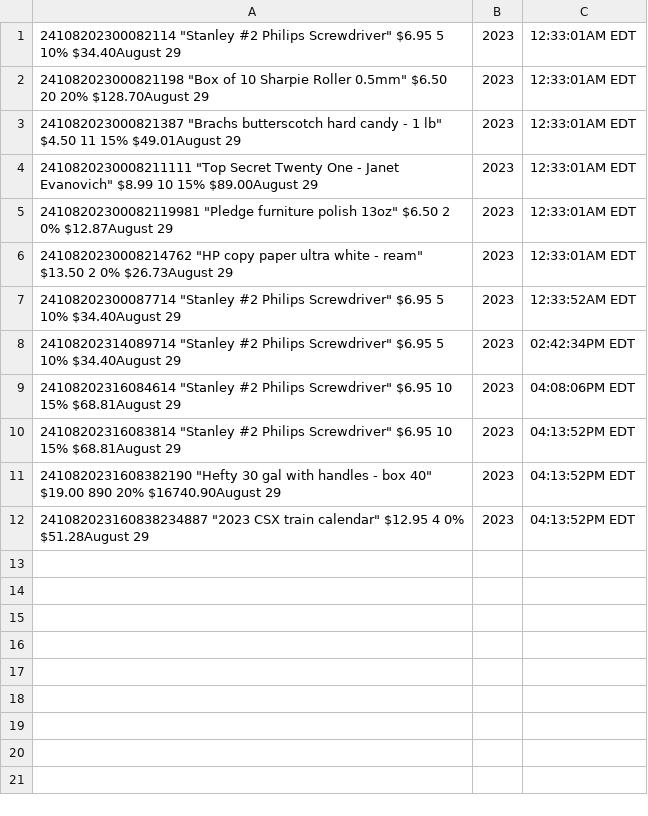
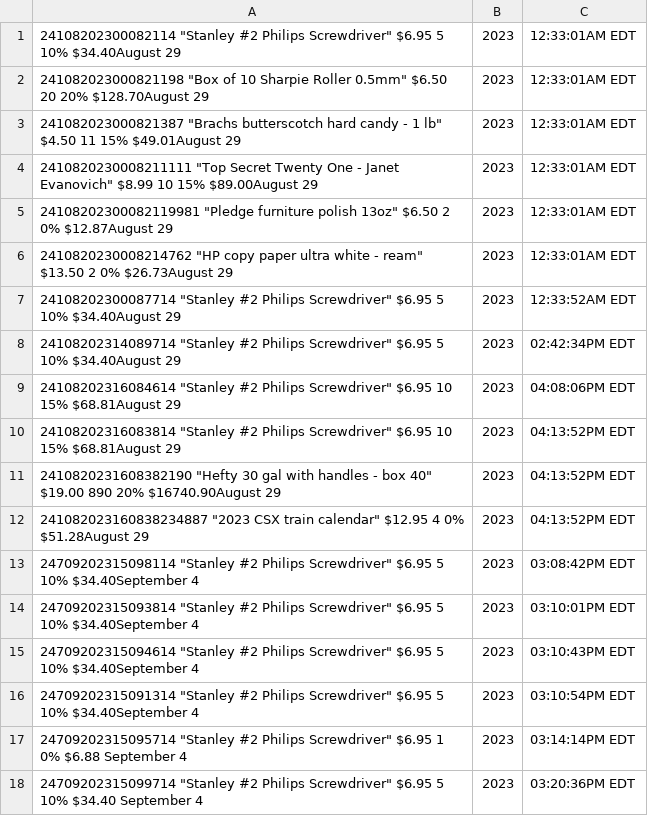
Before and after one commit to chocotaquito/NILE, a CSV file: out/production/NILE/database/transactions.csv, drawn as a sheet; the diff names each change by its address in the sheet, - before the commit and + after, or states it on an @@ line.

Commit message:
Readme + database patch

```diff
--- a/out/production/NILE/database/transactions.csv
+++ b/out/production/NILE/database/transactions.csv
+row 13: 24709202315098114 "Stanley #2 Philips Screwdriver" $6.95 5 10% $34.40September 4 | 2023 | 03:08:42PM EDT
+row 14: 24709202315093814 "Stanley #2 Philips Screwdriver" $6.95 5 10% $34.40September 4 | 2023 | 03:10:01PM EDT
+row 15: 24709202315094614 "Stanley #2 Philips Screwdriver" $6.95 5 10% $34.40September 4 | 2023 | 03:10:43PM EDT
+row 16: 24709202315091314 "Stanley #2 Philips Screwdriver" $6.95 5 10% $34.40September 4 | 2023 | 03:10:54PM EDT
+row 17: 24709202315095714 "Stanley #2 Philips Screwdriver" $6.95 1 0% $6.88 September 4 | 2023 | 03:14:14PM EDT
+row 18: 24709202315099714 "Stanley #2 Philips Screwdriver" $6.95 5 10% $34.40 September 4 | 2023 | 03:20:36PM EDT
```
Also changed, not shown: out/production/NILE/database/inventory.csv, out/production/NILE/database/inventoryTEST.csv, 9 other files.
